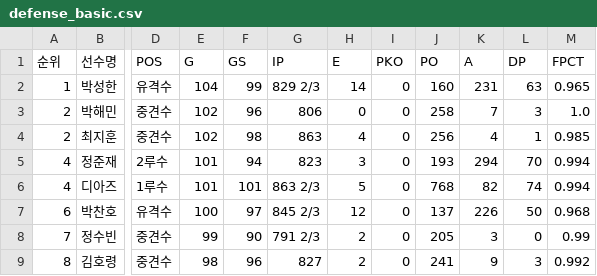
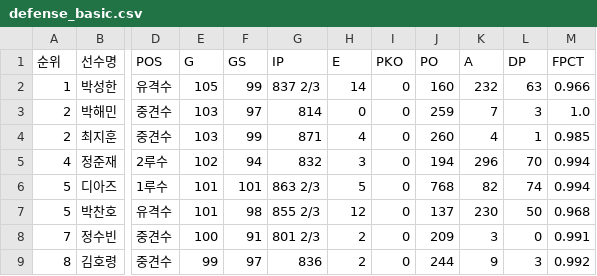
Before and after one commit to yruserious/kbo-fangraphs-v4, a CSV file: data_raw/2026_kbo_official/defense_basic.csv, drawn as a sheet; only a part is shown, gaps mark what is left out; the diff covers the shown part only; the diff names each change by its address in the sheet, - before the commit and + after, or states it on an @@ line.

```diff
--- a/data_raw/2026_kbo_official/defense_basic.csv
+++ b/data_raw/2026_kbo_official/defense_basic.csv
-E2 (G): 104
+E2 (G): 105
-G2 (IP): 829 2/3
+G2 (IP): 837 2/3
-K2 (A): 231
+K2 (A): 232
-M2 (FPCT): 0.965
+M2 (FPCT): 0.966
-E3:E4 (G): 102
+E3:E4 (G): 103
-F3 (GS): 96
+F3 (GS): 97
-G3 (IP): 806
+G3 (IP): 814
-J3 (PO): 258
+J3 (PO): 259
-F4 (GS): 98
+F4 (GS): 99
-G4 (IP): 863
+G4 (IP): 871
-J4 (PO): 256
+J4 (PO): 260
-E5 (G): 101
+E5 (G): 102
-G5 (IP): 823
+G5 (IP): 832
-J5 (PO): 193
+J5 (PO): 194
-K5 (A): 294
+K5 (A): 296
-A6 (순위): 4
+A6 (순위): 5
-A7 (순위): 6
+A7 (순위): 5
-E7 (G): 100
+E7 (G): 101
-F7 (GS): 97
+F7 (GS): 98
-G7 (IP): 845 2/3
+G7 (IP): 855 2/3
-K7 (A): 226
+K7 (A): 230
-E8 (G): 99
+E8 (G): 100
-F8 (GS): 90
+F8 (GS): 91
-G8 (IP): 791 2/3
+G8 (IP): 801 2/3
-J8 (PO): 205
+J8 (PO): 209
-M8 (FPCT): 0.99
+M8 (FPCT): 0.991
-E9 (G): 98
+E9 (G): 99
-F9 (GS): 96
+F9 (GS): 97
-G9 (IP): 827
+G9 (IP): 836
-J9 (PO): 241
+J9 (PO): 244
```
Also changed, not shown: 94 edited cells elsewhere in this file, data_raw/2026_kbo_official/hitter_basic1.csv, data_raw/2026_kbo_official/hitter_basic2.csv, 2 other files.
